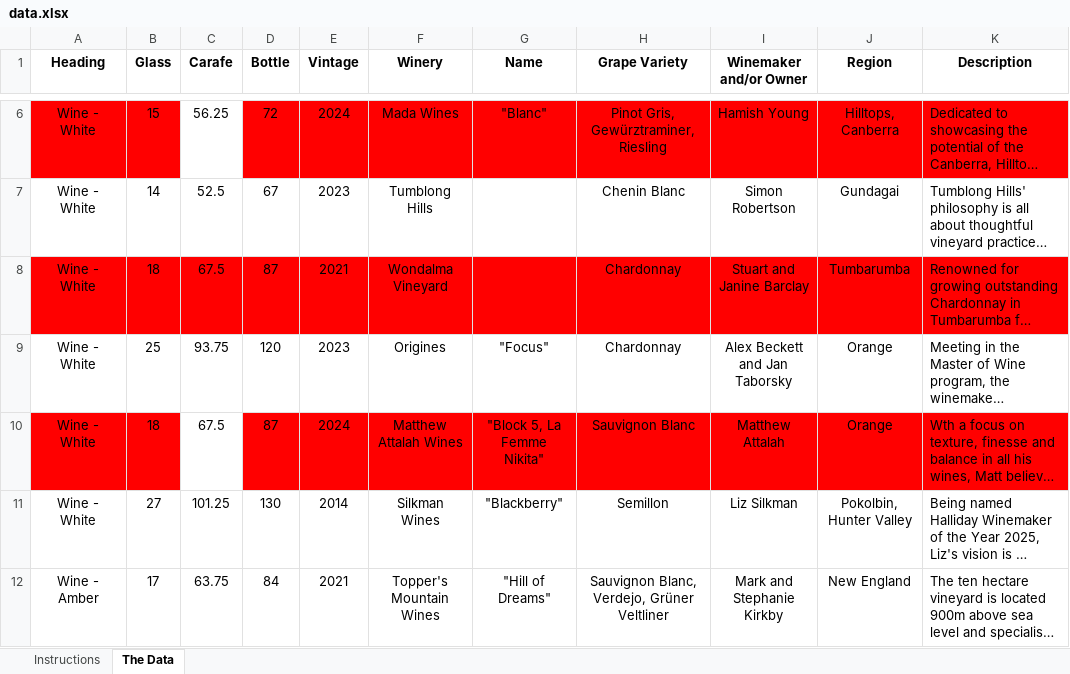
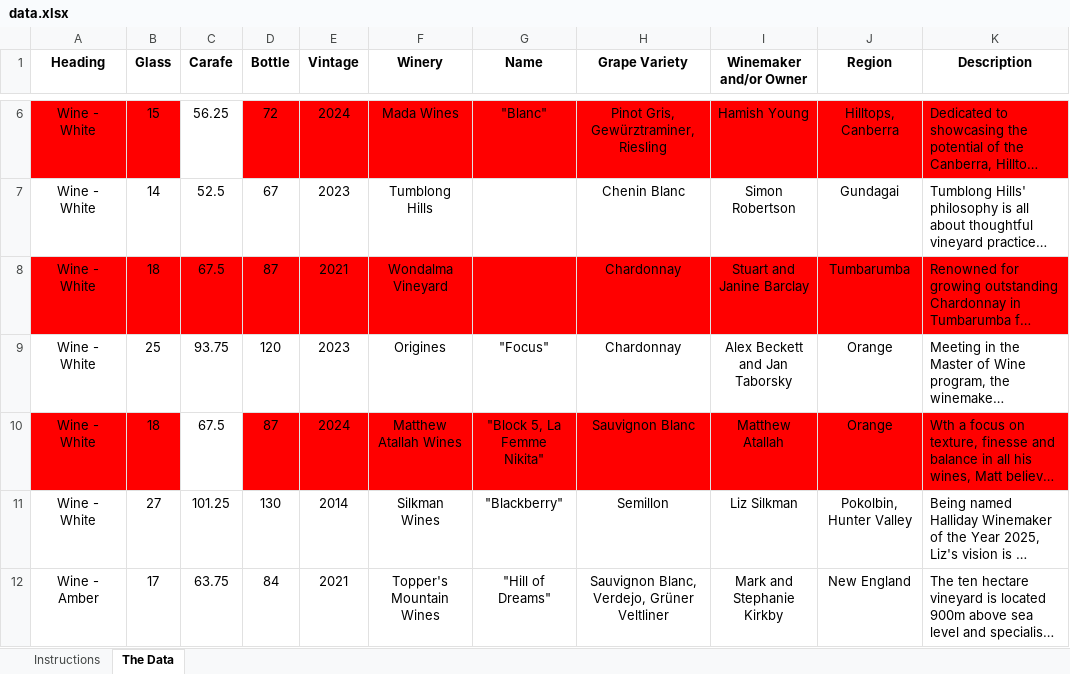
Before and after one commit to MichaelTulskikh/TheArtSyndicateMenu, an Excel workbook: data.xlsx, sheet The Data, drawn as a sheet; only a part is shown, gaps mark what is left out; long unchanged cells end in …; values as stored, in another font and other column widths than the file's, no borders; conditional formats and table styles not drawn; the diff names each change by its address in the sheet, - before the commit and + after, or states it on an @@ line.

```diff
--- a/data.xlsx (sheet The Data)
+++ b/data.xlsx (sheet The Data)
-F10 (Winery): Matthew Attalah Wines
+F10 (Winery): Matthew Atallah Wines
-I10 (Winemaker and/or Owner): Matthew Attalah
+I10 (Winemaker and/or Owner): Matthew Atallah
```
Also changed, not shown: 4 other files.
